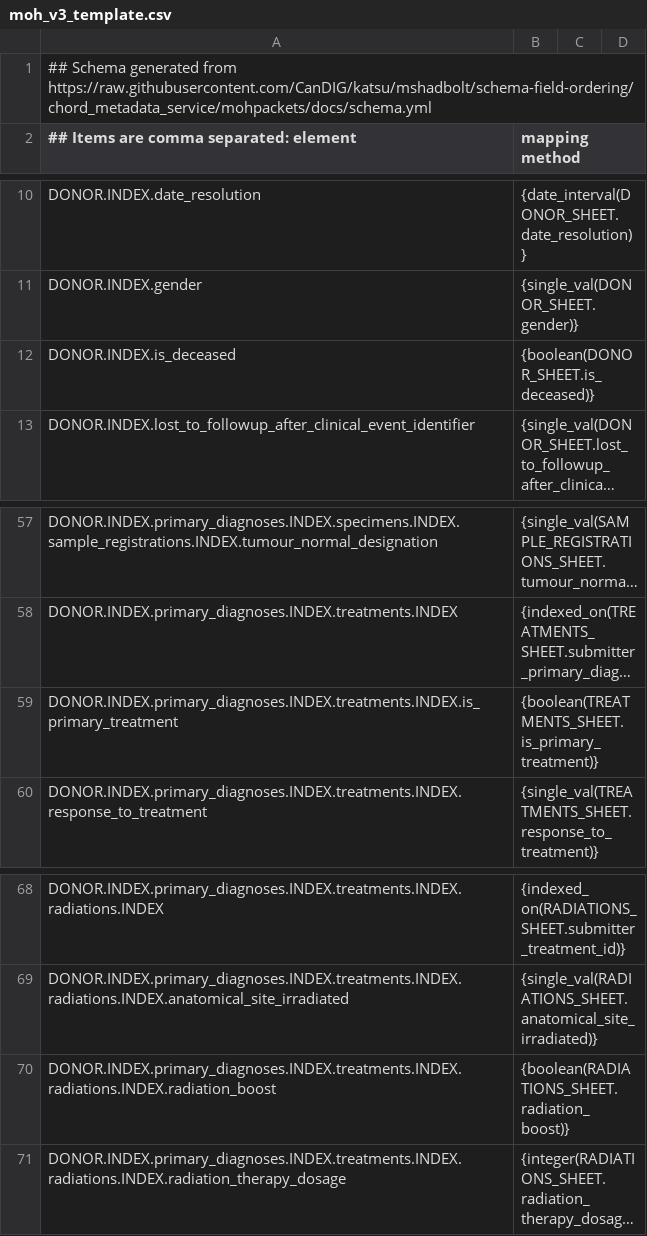
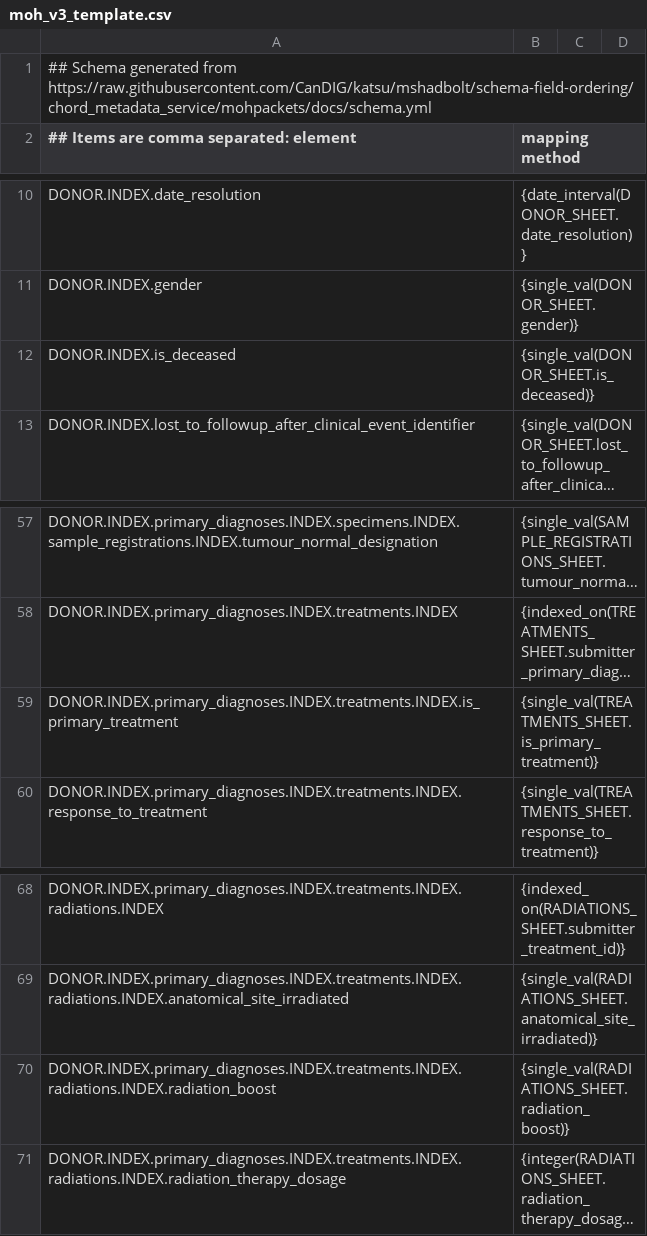
Before and after one commit to CanDIG/clinical_ETL_code, a CSV file: moh_v3_template.csv, drawn as a sheet; only a part is shown, gaps mark what is left out; long unchanged cells end in …; the diff names each change by its address in the sheet, - before the commit and + after, or states it on an @@ line.

Commit message:
Update validation and test data for model 3.1 (#80)
* fix deceased validation

* change bools to single_vals

* fix more cause_of_death validations

* update test data, fix validations, update template/manifest

```diff
--- a/moh_v3_template.csv
+++ b/moh_v3_template.csv
-B12 (mapping method): {boolean(DONOR_SHEET.is_deceased)}
+B12 (mapping method): {single_val(DONOR_SHEET.is_deceased)}
-B59 (mapping method): {boolean(TREATMENTS_SHEET.is_primary_treatment)}
+B59 (mapping method): {single_val(TREATMENTS_SHEET.is_primary_treatment)}
-B70 (mapping method): {boolean(RADIATIONS_SHEET.radiation_boost)}
+B70 (mapping method): {single_val(RADIATIONS_SHEET.radiation_boost)}
```
Also changed, not shown: 9 other files.
